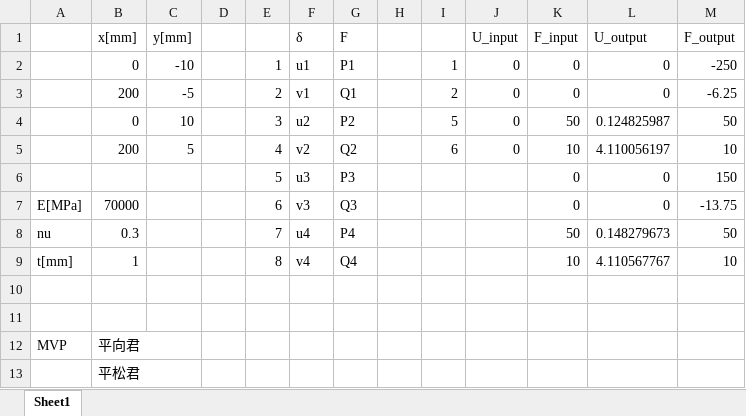
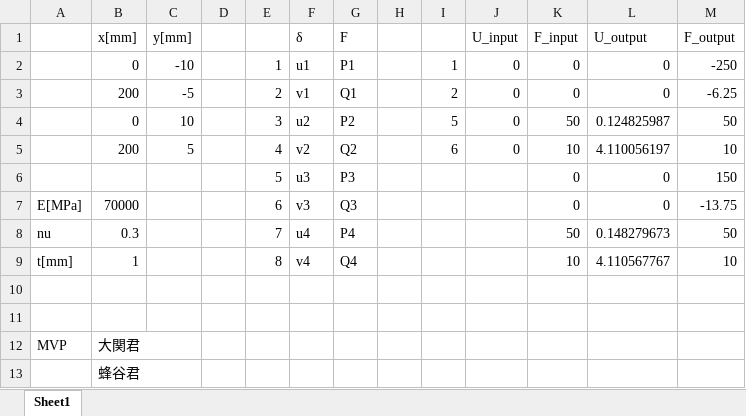
Before and after one commit to tkdoon/keisankougakuA, an Excel workbook: 6/MMI19030-6.xlsm, sheet Sheet1, drawn as a sheet; values as stored, in another font and other column widths than the file's, no borders; charts and pictures not drawn; the diff names each change by its address in the sheet, - before the commit and + after, or states it on an @@ line.

```diff
--- a/6/MMI19030-6.xlsm (sheet Sheet1)
+++ b/6/MMI19030-6.xlsm (sheet Sheet1)
-B12 (x[mm]): 平向君
+B12 (x[mm]): 大関君
-B13 (x[mm]): 平松君
+B13 (x[mm]): 蜂谷君
```
Also changed, not shown: 4a/MMI19030-4a.xlsm, 5/MMI19030-5.xlsm, 7 other files.
